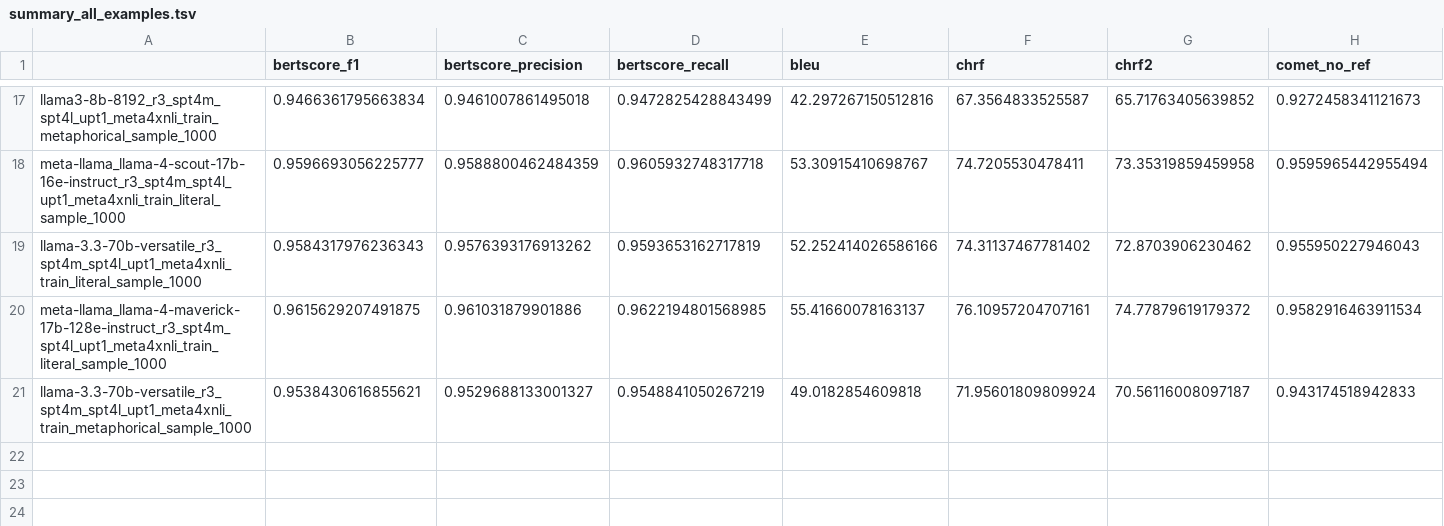
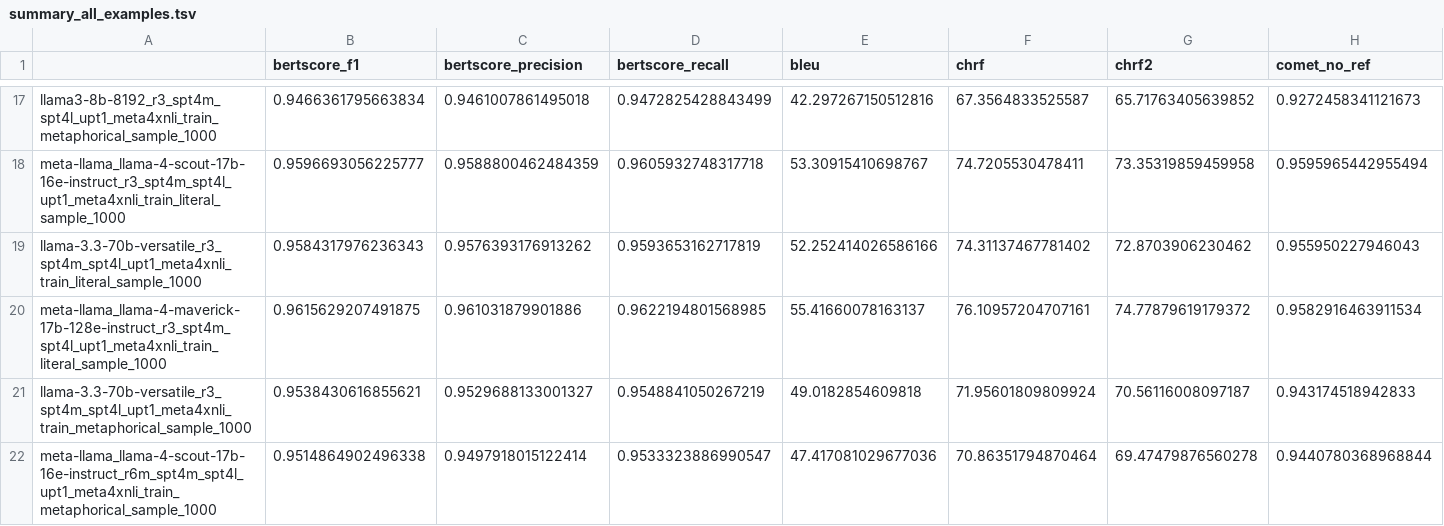
Before and after one commit to LALIC-UFSCar/Meta4XNLI-PTBR, a TSV file: results/en2es/summary_all_examples.tsv, drawn as a sheet; only a part is shown, gaps mark what is left out; rows hold the shown columns only; the diff names each change by its address in the sheet, - before the commit and + after, or states it on an @@ line.

Commit message:
data: add evaluation results of meta-llama lamma 4 scout 17b 16e instruct metaphorical

```diff
--- a/results/en2es/summary_all_examples.tsv
+++ b/results/en2es/summary_all_examples.tsv
+row 22: meta-llama_llama-4-scout-17b-16e-instruct_r6m_spt4m_spt4l_upt1_meta4xnli_train_metaphorical_sample_1000 | 0.9514864902496338 | 0.9497918015122414 | 0.9533323886990547 | 47.417081029677036 | 70.86351794870464 | 69.47479876560278 | 0.9440780368968844
```
Also changed, not shown: results/en2es/summary_metaphorical_results.tsv, 1 other file.
